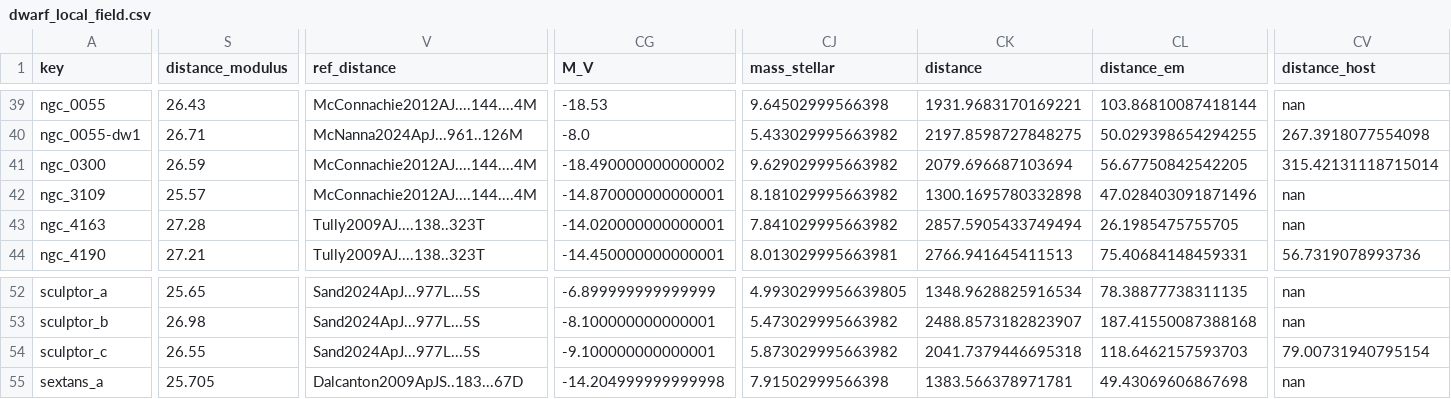
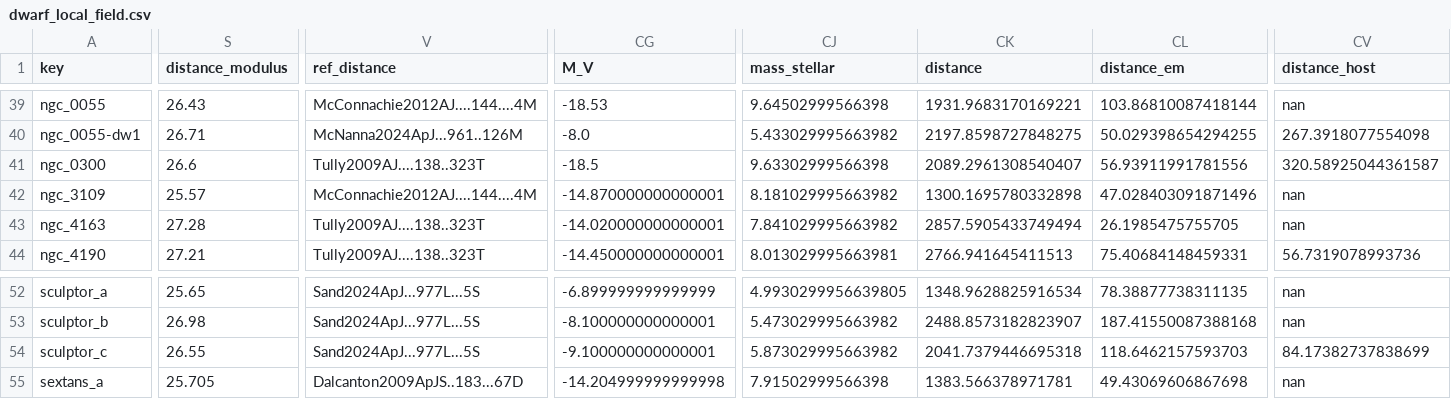
Before and after one commit to apace7/local_volume_database, a CSV file: data/dwarf_local_field.csv, drawn as a sheet; only a part is shown, gaps mark what is left out; the diff covers the shown part only; the diff names each change by its address in the sheet, - before the commit and + after, or states it on an @@ line.

```diff
--- a/data/dwarf_local_field.csv
+++ b/data/dwarf_local_field.csv
-S41 (distance_modulus): 26.59
+S41 (distance_modulus): 26.6
-V41 (ref_distance): McConnachie2012AJ....144....4M
+V41 (ref_distance): Tully2009AJ....138..323T
-CG41 (M_V): -18.490000000000002
+CG41 (M_V): -18.5
-CJ41 (mass_stellar): 9.629029995663982
+CJ41 (mass_stellar): 9.63302999566398
-CK41 (distance): 2079.696687103694
+CK41 (distance): 2089.2961308540407
-CL41 (distance_em): 56.67750842542205
+CL41 (distance_em): 56.93911991781556
-CV41 (distance_host): 315.42131118715014
+CV41 (distance_host): 320.58925044361587
-CV54 (distance_host): 79.00731940795154
+CV54 (distance_host): 84.17382737838699
```
Also changed, not shown: 14 edited cells elsewhere in this file, data/dwarf_mw.csv, data/gc_ambiguous.csv, 5 other files.
